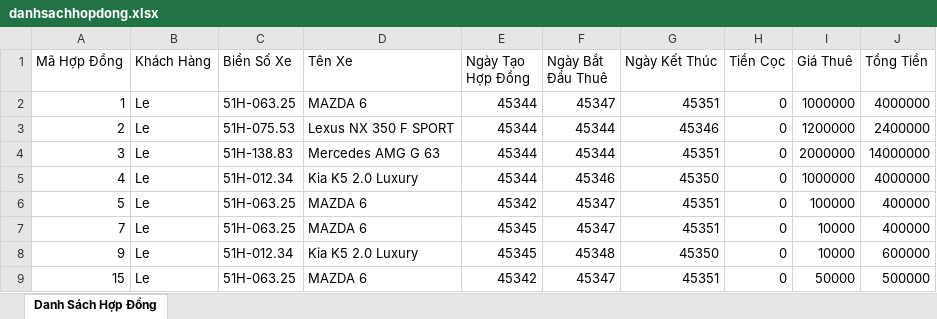
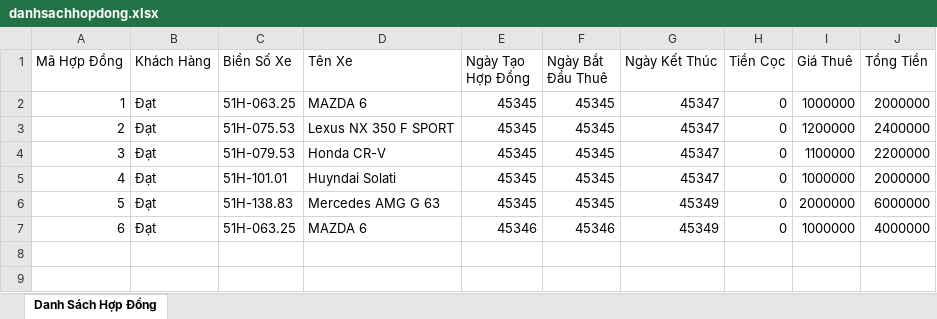
Before and after one commit to datbungbuu/CarRent, an Excel workbook: danhsachhopdong.xlsx, sheet Danh Sách Hợp Đồng, drawn as a sheet; values as stored, in another font and other column widths than the file's, no borders; removed rows and columns are numbered as before the commit, all else as after; the diff names each change by its address in the sheet, - before the commit and + after, or states it on an @@ line.

```diff
--- a/danhsachhopdong.xlsx (sheet Danh Sách Hợp Đồng)
+++ b/danhsachhopdong.xlsx (sheet Danh Sách Hợp Đồng)
-B2:B6 (Khách Hàng): Le
+B2:B6 (Khách Hàng): Đạt
-E2:E5 (Ngày Tạo Hợp Đồng): 45344
+E2:E5 (Ngày Tạo Hợp Đồng): 45345
-F2 (Ngày Bắt Đầu Thuê): 45347
+F2 (Ngày Bắt Đầu Thuê): 45345
-G2 (Ngày Kết Thúc): 45351
+G2 (Ngày Kết Thúc): 45347
-J2 (Tổng Tiền): 4000000
+J2 (Tổng Tiền): 2000000
-F3:F4 (Ngày Bắt Đầu Thuê): 45344
+F3:F4 (Ngày Bắt Đầu Thuê): 45345
-G3 (Ngày Kết Thúc): 45346
+G3 (Ngày Kết Thúc): 45347
-C4 (Biển Số Xe): 51H-138.83
+C4 (Biển Số Xe): 51H-079.53
-D4 (Tên Xe): Mercedes AMG G 63
+D4 (Tên Xe): Honda CR-V
-G4 (Ngày Kết Thúc): 45351
+G4 (Ngày Kết Thúc): 45347
-I4 (Giá Thuê): 2000000
+I4 (Giá Thuê): 1100000
-J4 (Tổng Tiền): 14000000
+J4 (Tổng Tiền): 2200000
-C5 (Biển Số Xe): 51H-012.34
+C5 (Biển Số Xe): 51H-101.01
-D5 (Tên Xe): Kia K5 2.0 Luxury
+D5 (Tên Xe): Huyndai Solati
-F5 (Ngày Bắt Đầu Thuê): 45346
+F5 (Ngày Bắt Đầu Thuê): 45345
-G5 (Ngày Kết Thúc): 45350
+G5 (Ngày Kết Thúc): 45347
-J5 (Tổng Tiền): 4000000
+J5 (Tổng Tiền): 2000000
-C6 (Biển Số Xe): 51H-063.25
+C6 (Biển Số Xe): 51H-138.83
-D6 (Tên Xe): MAZDA 6
+D6 (Tên Xe): Mercedes AMG G 63
-E6 (Ngày Tạo Hợp Đồng): 45342
+E6 (Ngày Tạo Hợp Đồng): 45345
-F6 (Ngày Bắt Đầu Thuê): 45347
+F6 (Ngày Bắt Đầu Thuê): 45345
-G6 (Ngày Kết Thúc): 45351
+G6 (Ngày Kết Thúc): 45349
-I6 (Giá Thuê): 100000
+I6 (Giá Thuê): 2000000
-J6 (Tổng Tiền): 400000
+J6 (Tổng Tiền): 6000000
-row 7: 7 | Le | 51H-063.25 | MAZDA 6 | 45345 | 45347 | 45351 | 0 | 10000 | 400000
-row 8: 9 | Le | 51H-012.34 | Kia K5 2.0 Luxury | 45345 | 45348 | 45350 | 0 | 10000 | 600000
-row 9: 15 | Le | 51H-063.25 | MAZDA 6 | 45342 | 45347 | 45351 | 0 | 50000 | 500000
+row 7: 6 | Đạt | 51H-063.25 | MAZDA 6 | 45346 | 45346 | 45349 | 0 | 1000000 | 4000000
```
Also changed, not shown: lichsugiaoxe.xlsx, lichsutraxe.xlsx, 7 other files.
